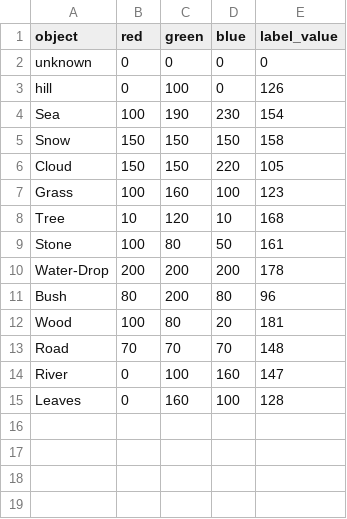
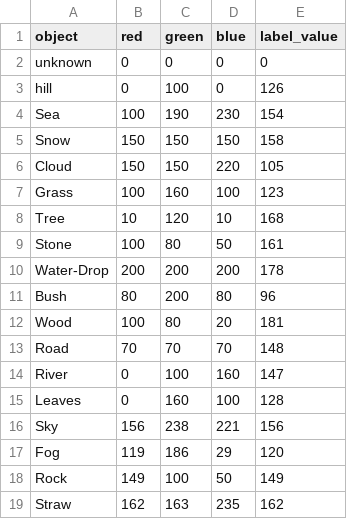
Before and after one commit to AdarshRevankar/PhotoGAN, a CSV file: datasets/coco_stuff/color_code.csv, drawn as a sheet; the diff names each change by its address in the sheet, - before the commit and + after, or states it on an @@ line.

Commit message:
[Interfacing]: Interfaced with front-end; Test - module is made faster with certain components pre-loaded and some are iterated along with request. - Sky colour is set as default color - Color pallet is changed with more elements

```diff
--- a/datasets/coco_stuff/color_code.csv
+++ b/datasets/coco_stuff/color_code.csv
+row 16: Sky | 156 | 238 | 221 | 156
+row 17: Fog | 119 | 186 | 29 | 120
+row 18: Rock | 149 | 100 | 50 | 149
+row 19: Straw | 162 | 163 | 235 | 162
```
Also changed, not shown: 51 other files.
